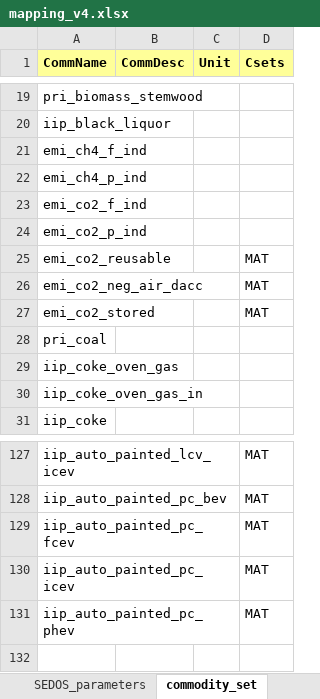
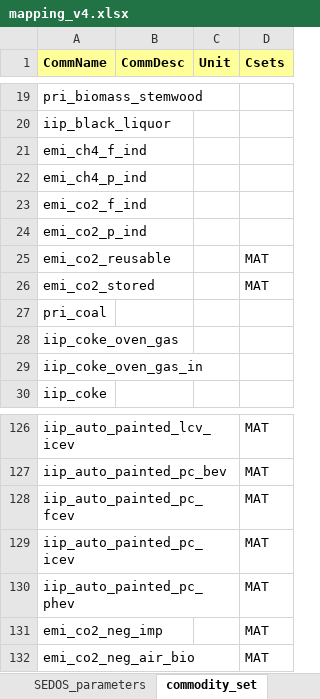
Before and after one commit to sedos-project/data_adapter_times, an Excel workbook: config_data/mapping_v4.xlsx, sheet commodity_set, drawn as a sheet; only a part is shown, gaps mark what is left out; values as stored, in another font and other column widths than the file's, no borders; conditional formats not drawn; removed rows and columns are numbered as before the commit, all else as after; the diff names each change by its address in the sheet, - before the commit and + after, or states it on an @@ line.

```diff
--- a/config_data/mapping_v4.xlsx (sheet commodity_set)
+++ b/config_data/mapping_v4.xlsx (sheet commodity_set)
-row 26: emi_co2_neg_air_dacc |  |  | MAT
+row 131: emi_co2_neg_imp |  |  | MAT
+row 132: emi_co2_neg_air_bio |  |  | MAT
```
Also changed, not shown: config_data/SysSettings.xlsx, output_data/Scen_emission_all_x2x.xlsx, 4 other files.
